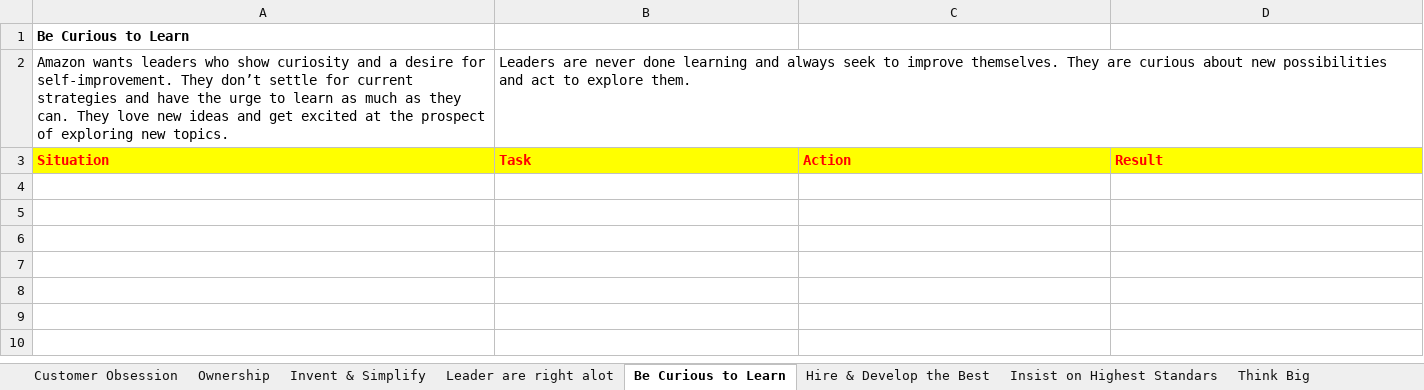
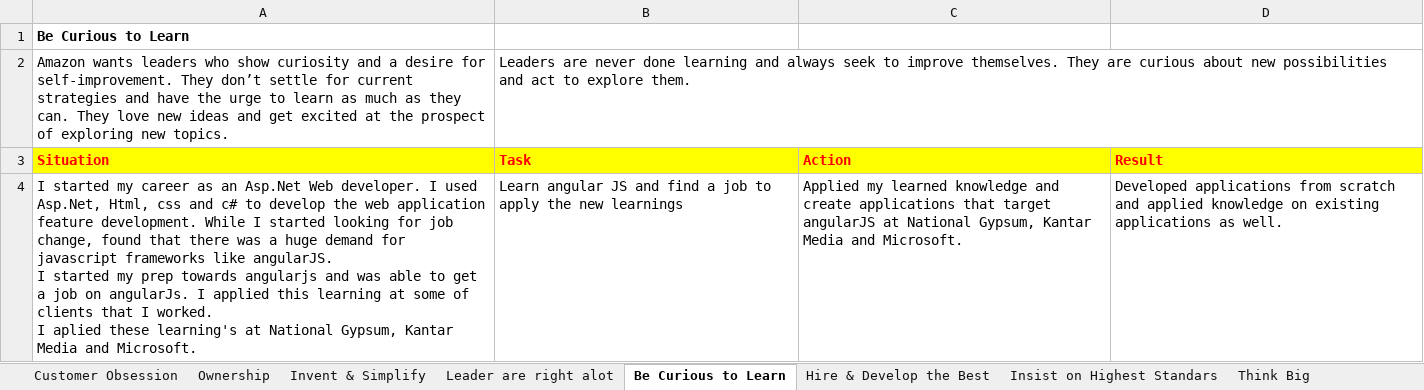
Before and after one commit to n02378281/Algorithms, an Excel workbook: Prep/Amazon/LeaderShipPrinciples.xlsx, sheet Be Curious to Learn, drawn as a sheet; values as stored, in another font and other column widths than the file's, no borders; ↵ is a line break in a cell; the diff names each change by its address in the sheet, - before the commit and + after, or states it on an @@ line.

Commit message:
Added Leadership principles.

```diff
--- a/Prep/Amazon/LeaderShipPrinciples.xlsx (sheet Be Curious to Learn)
+++ b/Prep/Amazon/LeaderShipPrinciples.xlsx (sheet Be Curious to Learn)
+row 4: I started my career as an Asp.Net Web developer. I used Asp.Net, Html, css and c# to develop the web application ↵ feature development. While I started looking for job change, found that there was a huge demand for javascript frameworks like angularJS. ↵ I started my prep towards angularjs and was able to get a job on angularJs. I applied this learning at some of clients that I worked. ↵ I aplied these learning's at National Gypsum, Kantar Media and Microsoft. | Learn angular JS and find a job to apply the new learnings | Applied my learned knowledge and create applications that target angularJS at National Gypsum, Kantar Media and Microsoft. | Developed applications from scratch and applied knowledge on existing applications as well.
```
Also changed, not shown: sheet Invent & Simplify.
